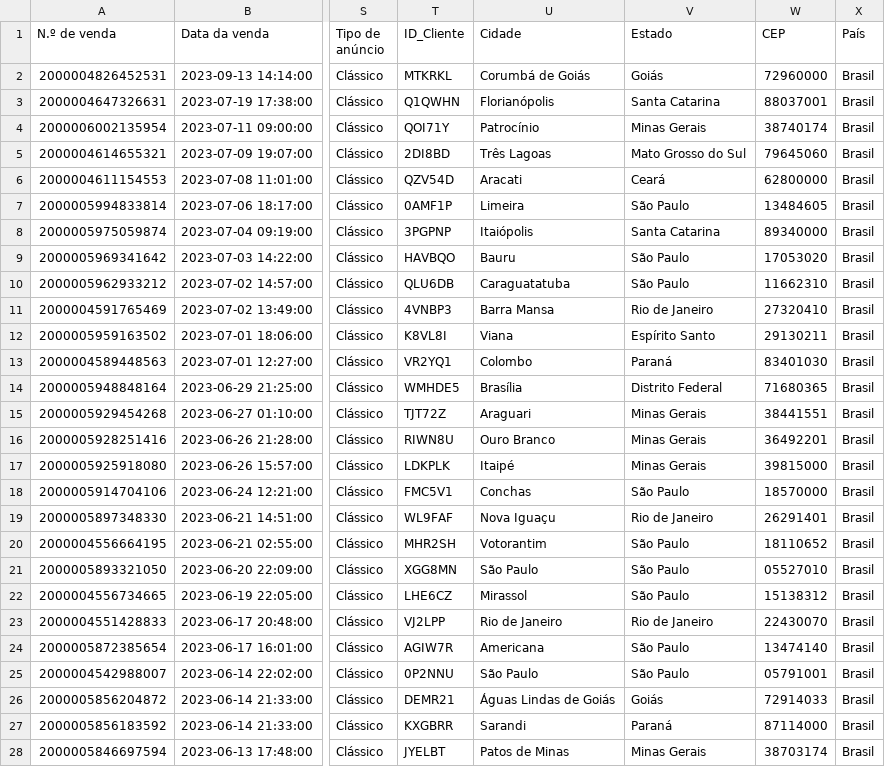
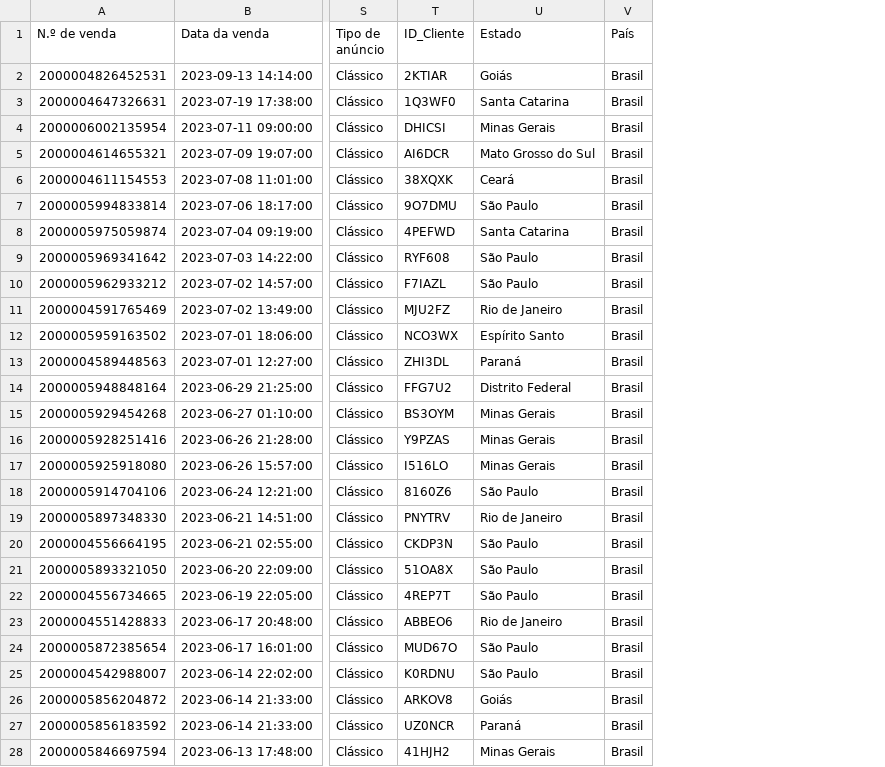
Before and after one commit to renato-perussi/Vendas_Mercado_Livre, a CSV file: datasets/vendas_mercado_livre_2023.csv, drawn as a sheet; only a part is shown, gaps mark what is left out; the diff covers the shown part only; the diff names each change by its address in the sheet, - before the commit and + after, or states it on an @@ line.

```diff
--- a/datasets/vendas_mercado_livre_2023.csv
+++ b/datasets/vendas_mercado_livre_2023.csv
-column U (Cidade), rows 2-28: Corumbá de Goiás | Florianópolis | Patrocínio | Três Lagoas | Aracati | Limeira | Itaiópolis | Bauru | Caraguatatuba | Barra Mansa | Viana | Colombo | Brasília | Araguari | Ouro Branco | Itaipé | Conchas | Nova Iguaçu | Votorantim | São Paulo | Mirassol | Rio de Janeiro | Americana | São Paulo | Águas Lindas de Goiás | Sarandi | Patos de Minas
-column W (CEP), rows 2-28: 72960000 | 88037001 | 38740174 | 79645060 | 62800000 | 13484605 | 89340000 | 17053020 | 11662310 | 27320410 | 29130211 | 83401030 | 71680365 | 38441551 | 36492201 | 39815000 | 18570000 | 26291401 | 18110652 | 05527010 | 15138312 | 22430070 | 13474140 | 05791001 | 72914033 | 87114000 | 38703174
-T2 (ID_Cliente): MTKRKL
+T2 (ID_Cliente): 2KTIAR
-T3 (ID_Cliente): Q1QWHN
+T3 (ID_Cliente): 1Q3WF0
-T4 (ID_Cliente): QOI71Y
+T4 (ID_Cliente): DHICSI
-T5 (ID_Cliente): 2DI8BD
+T5 (ID_Cliente): AI6DCR
-T6 (ID_Cliente): QZV54D
+T6 (ID_Cliente): 38XQXK
-T7 (ID_Cliente): 0AMF1P
+T7 (ID_Cliente): 9O7DMU
-T8 (ID_Cliente): 3PGPNP
+T8 (ID_Cliente): 4PEFWD
-T9 (ID_Cliente): HAVBQO
+T9 (ID_Cliente): RYF608
-T10 (ID_Cliente): QLU6DB
+T10 (ID_Cliente): F7IAZL
-T11 (ID_Cliente): 4VNBP3
+T11 (ID_Cliente): MJU2FZ
-T12 (ID_Cliente): K8VL8I
+T12 (ID_Cliente): NCO3WX
-T13 (ID_Cliente): VR2YQ1
+T13 (ID_Cliente): ZHI3DL
-T14 (ID_Cliente): WMHDE5
+T14 (ID_Cliente): FFG7U2
-T15 (ID_Cliente): TJT72Z
+T15 (ID_Cliente): BS3OYM
-T16 (ID_Cliente): RIWN8U
+T16 (ID_Cliente): Y9PZAS
-T17 (ID_Cliente): LDKPLK
+T17 (ID_Cliente): I516LO
-T18 (ID_Cliente): FMC5V1
+T18 (ID_Cliente): 8160Z6
-T19 (ID_Cliente): WL9FAF
+T19 (ID_Cliente): PNYTRV
-T20 (ID_Cliente): MHR2SH
+T20 (ID_Cliente): CKDP3N
-T21 (ID_Cliente): XGG8MN
+T21 (ID_Cliente): 51OA8X
-T22 (ID_Cliente): LHE6CZ
+T22 (ID_Cliente): 4REP7T
-T23 (ID_Cliente): VJ2LPP
+T23 (ID_Cliente): ABBEO6
-T24 (ID_Cliente): AGIW7R
+T24 (ID_Cliente): MUD67O
-T25 (ID_Cliente): 0P2NNU
+T25 (ID_Cliente): K0RDNU
-T26 (ID_Cliente): DEMR21
+T26 (ID_Cliente): ARKOV8
-T27 (ID_Cliente): KXGBRR
+T27 (ID_Cliente): UZ0NCR
-T28 (ID_Cliente): JYELBT
+T28 (ID_Cliente): 41HJH2
```
Also changed, not shown: 72 edited cells elsewhere in this file, 3 other files.
